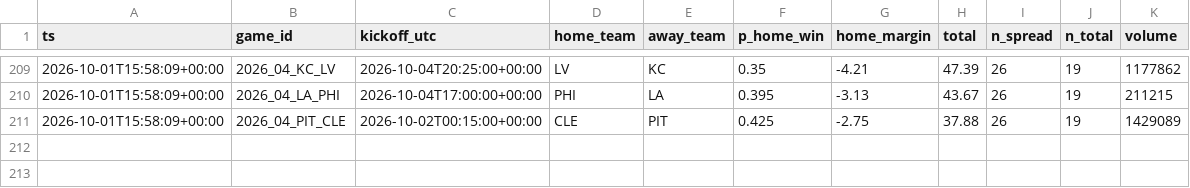
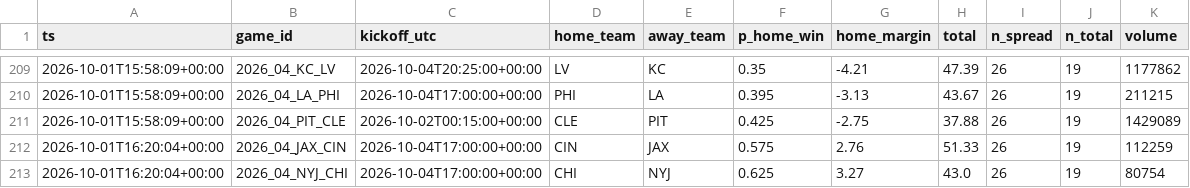
Before and after one commit to jferaz23/nfl-line-model, a CSV file: artifacts/kalshi/kalshi_nfl.csv, drawn as a sheet; only a part is shown, gaps mark what is left out.

```diff
--- a/artifacts/kalshi/kalshi_nfl.csv
+++ b/artifacts/kalshi/kalshi_nfl.csv
@@ -211 +211,3 @@ ts,game_id,kickoff_utc,home_team,away_team,p_home_win,home_margin,total,n_spread
 2026-10-01T15:58:09+00:00,2026_04_PIT_CLE,2026-10-02T00:15:00+00:00,CLE,PIT,0.425,-2.75,37.88,26,19,1429089
+2026-10-01T16:20:04+00:00,2026_04_JAX_CIN,2026-10-04T17:00:00+00:00,CIN,JAX,0.575,2.76,51.33,26,19,112259
+2026-10-01T16:20:04+00:00,2026_04_NYJ_CHI,2026-10-04T17:00:00+00:00,CHI,NYJ,0.625,3.27,43.0,26,19,80754
```
